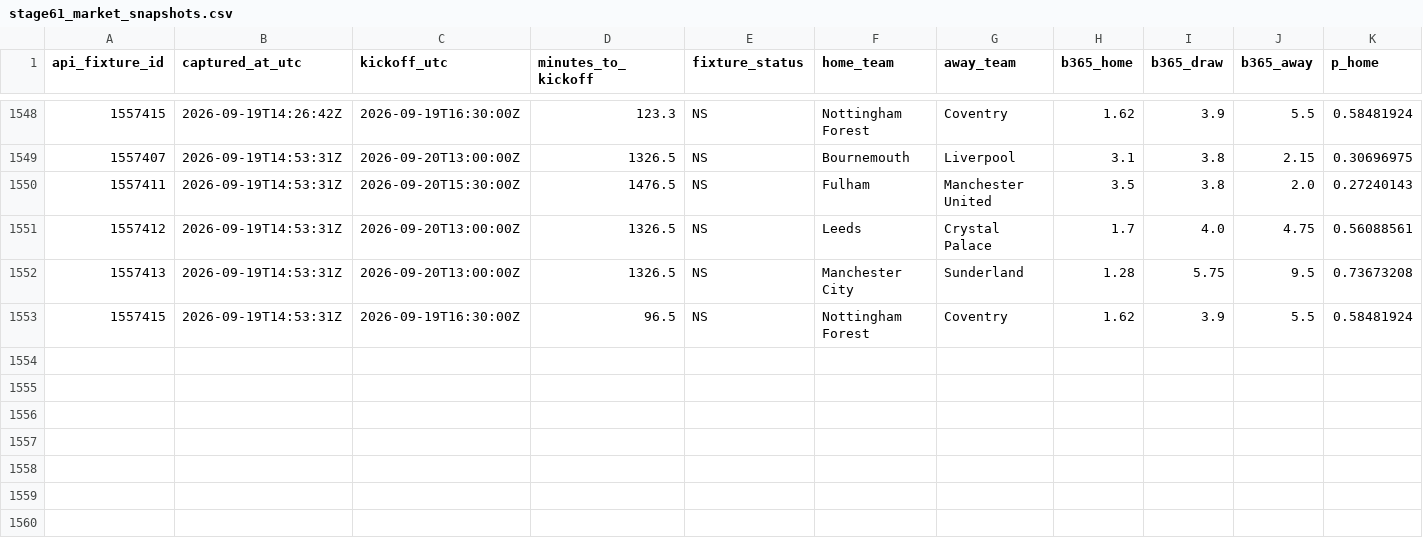
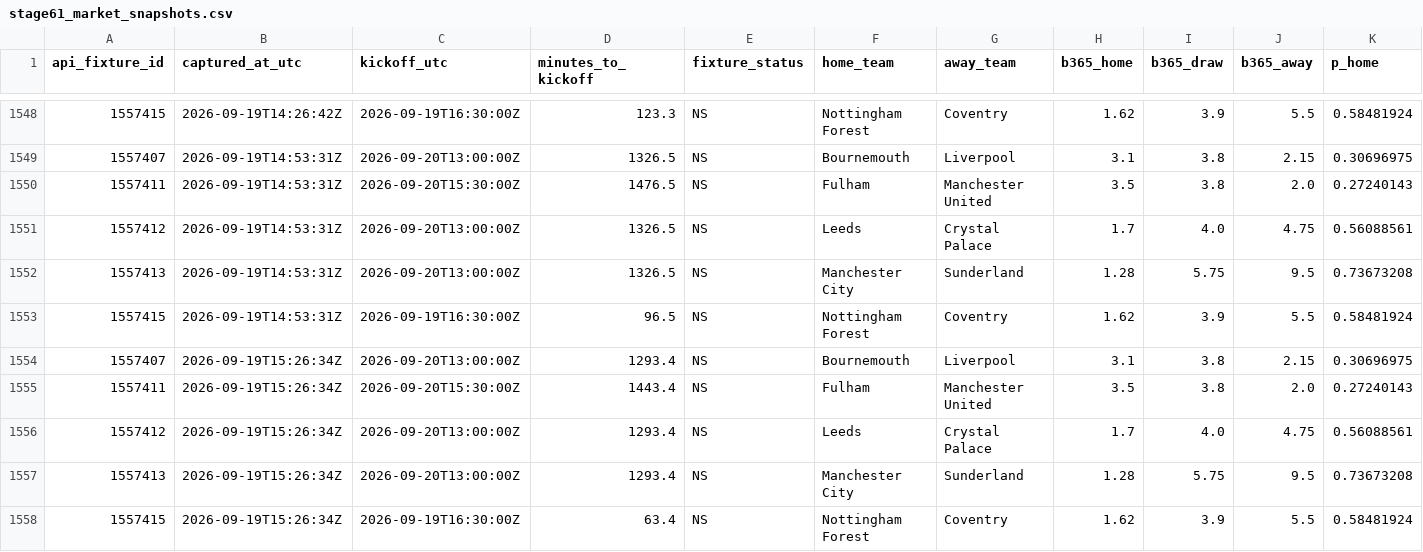
Before and after one commit to nekakoval-crypto/football-data-bridge, a CSV file: ops/stage61_market_snapshots.csv, drawn as a sheet; only a part is shown, gaps mark what is left out; rows hold the shown columns only; the diff names each change by its address in the sheet, - before the commit and + after, or states it on an @@ line.

Commit message:
Stage 61 market steam watch update

```diff
--- a/ops/stage61_market_snapshots.csv
+++ b/ops/stage61_market_snapshots.csv
+row 1554: 1557407 | 2026-09-19T15:26:34Z | 2026-09-20T13:00:00Z | 1293.4 | NS | Bournemouth | Liverpool | 3.1 | 3.8 | 2.15 | 0.30696975
+row 1555: 1557411 | 2026-09-19T15:26:34Z | 2026-09-20T15:30:00Z | 1443.4 | NS | Fulham | Manchester United | 3.5 | 3.8 | 2.0 | 0.27240143
+row 1556: 1557412 | 2026-09-19T15:26:34Z | 2026-09-20T13:00:00Z | 1293.4 | NS | Leeds | Crystal Palace | 1.7 | 4.0 | 4.75 | 0.56088561
+row 1557: 1557413 | 2026-09-19T15:26:34Z | 2026-09-20T13:00:00Z | 1293.4 | NS | Manchester City | Sunderland | 1.28 | 5.75 | 9.5 | 0.73673208
+row 1558: 1557415 | 2026-09-19T15:26:34Z | 2026-09-19T16:30:00Z | 63.4 | NS | Nottingham Forest | Coventry | 1.62 | 3.9 | 5.5 | 0.58481924
```
Also changed, not shown: 1 other file.
